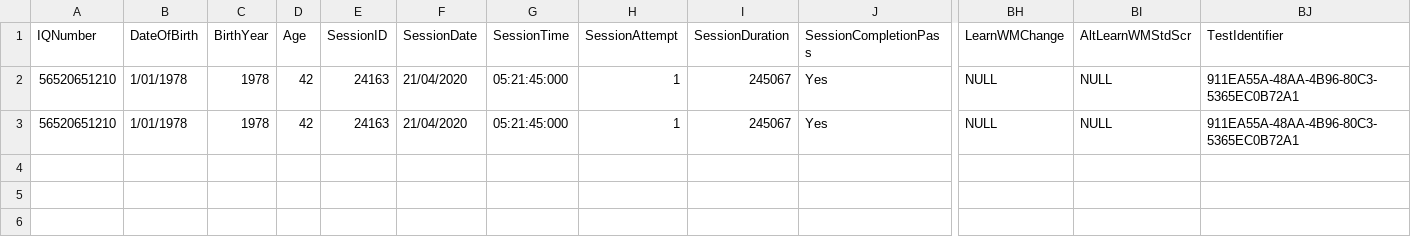
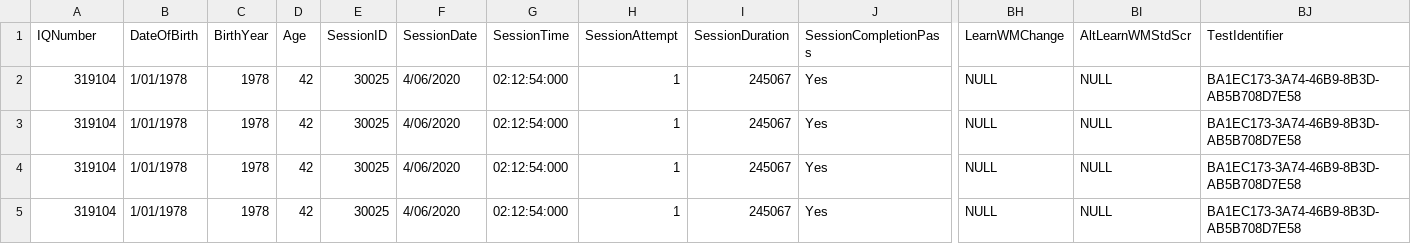
Before and after one commit to zchekir/dll, a CSV file: eSourcePlatform/CSP/csv/BatteryFour.csv, drawn as a sheet; only a part is shown, gaps mark what is left out; rows hold the shown columns only; the diff names each change by its address in the sheet, - before the commit and + after, or states it on an @@ line.

```diff
--- a/eSourcePlatform/CSP/csv/BatteryFour.csv
+++ b/eSourcePlatform/CSP/csv/BatteryFour.csv
-A2:A3 (IQNumber): 56520651210
+A2:A3 (IQNumber): 319104
-E2:E3 (SessionID): 24163
+E2:E3 (SessionID): 30025
-F2:F3 (SessionDate): 21/04/2020
+F2:F3 (SessionDate): 4/06/2020
-G2:G3 (SessionTime): 05:21:45:000
+G2:G3 (SessionTime): 02:12:54:000
-BJ2:BJ3 (TestIdentifier): 911EA55A-48AA-4B96-80C3-5365EC0B72A1
+BJ2:BJ3 (TestIdentifier): BA1EC173-3A74-46B9-8B3D-AB5B708D7E58
+row 4: 319104 | 1/01/1978 | 1978 | 42 | 30025 | 4/06/2020 | 02:12:54:000 | 1 | 245067 | Yes | NULL | NULL | BA1EC173-3A74-46B9-8B3D-AB5B708D7E58
+row 5: 319104 | 1/01/1978 | 1978 | 42 | 30025 | 4/06/2020 | 02:12:54:000 | 1 | 245067 | Yes | NULL | NULL | BA1EC173-3A74-46B9-8B3D-AB5B708D7E58
```
Also changed, not shown: eSourcePlatform/eSourcePlatform/CSPConnector.csv, 2 other files.
